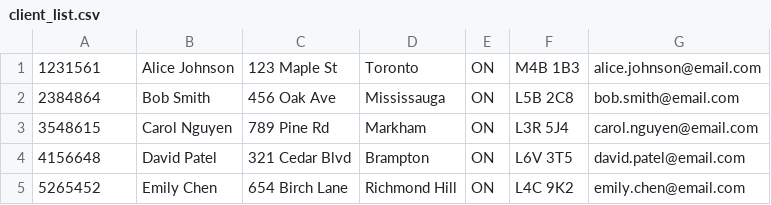
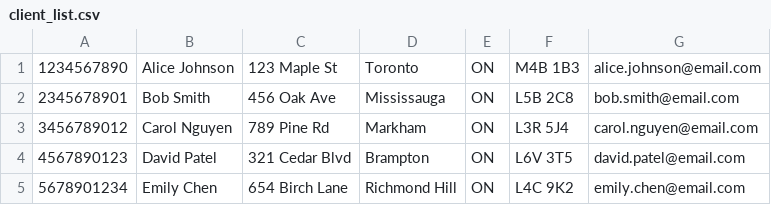
Before and after one commit to NavdeepSGill/invoice-generator, a CSV file: data/client_list.csv, drawn as a sheet.

Commit message:
implement client management features through client page with validation and scrollable client list

```diff
--- a/data/client_list.csv
+++ b/data/client_list.csv
@@ -1,5 +1,5 @@
-1231561,Alice Johnson,123 Maple St,Toronto,ON,M4B 1B3,alice.johnson@email.com
-2384864,Bob Smith,456 Oak Ave,Mississauga,ON,L5B 2C8,bob.smith@email.com
-3548615,Carol Nguyen,789 Pine Rd,Markham,ON,L3R 5J4,carol.nguyen@email.com
-4156648,David Patel,321 Cedar Blvd,Brampton,ON,L6V 3T5,david.patel@email.com
-5265452,Emily Chen,654 Birch Lane,Richmond Hill,ON,L4C 9K2,emily.chen@email.com
+1234567890,Alice Johnson,123 Maple St,Toronto,ON,M4B 1B3,alice.johnson@email.com
+2345678901,Bob Smith,456 Oak Ave,Mississauga,ON,L5B 2C8,bob.smith@email.com
+3456789012,Carol Nguyen,789 Pine Rd,Markham,ON,L3R 5J4,carol.nguyen@email.com
+4567890123,David Patel,321 Cedar Blvd,Brampton,ON,L6V 3T5,david.patel@email.com
+5678901234,Emily Chen,654 Birch Lane,Richmond Hill,ON,L4C 9K2,emily.chen@email.com
```
Also changed, not shown: 6 other files.
